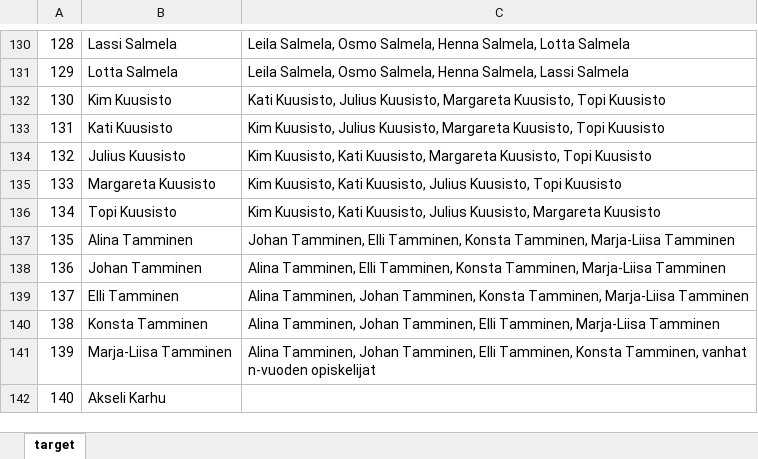
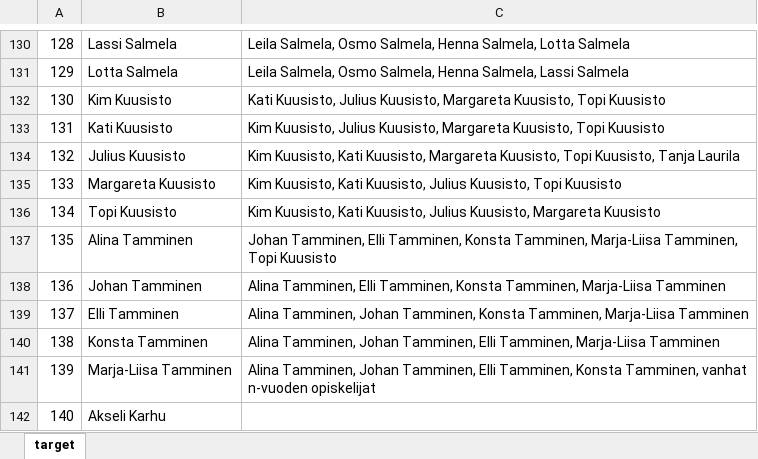
Before and after one commit to rytilahti-juuso/seating-order-organizer, an Excel workbook: input-participant-and_wishing-list.xlsx, sheet target, drawn as a sheet; only a part is shown, gaps mark what is left out; values as stored, in another font and other column widths than the file's, no borders; the diff names each change by its address in the sheet, - before the commit and + after, or states it on an @@ line.

Commit message:
Input has now nested wishes
The nested wishes are following participant's wishes: Julius Kuusisto, Alina Tamminen. So in main excel if wishes are NOT forced to be mutual the participants who's surname is Kuusisto, Laurila or Tammila should be shown to belown to the same group.

```diff
--- a/input-participant-and_wishing-list.xlsx (sheet target)
+++ b/input-participant-and_wishing-list.xlsx (sheet target)
-C134: …Kuusisto, Topi Kuusisto
+C134: …Kuusisto, Topi Kuusisto, Tanja Laurila
-C137: …Tamminen, Marja-Liisa Tamminen
+C137: …Tamminen, Marja-Liisa Tamminen, Topi Kuusisto
```
